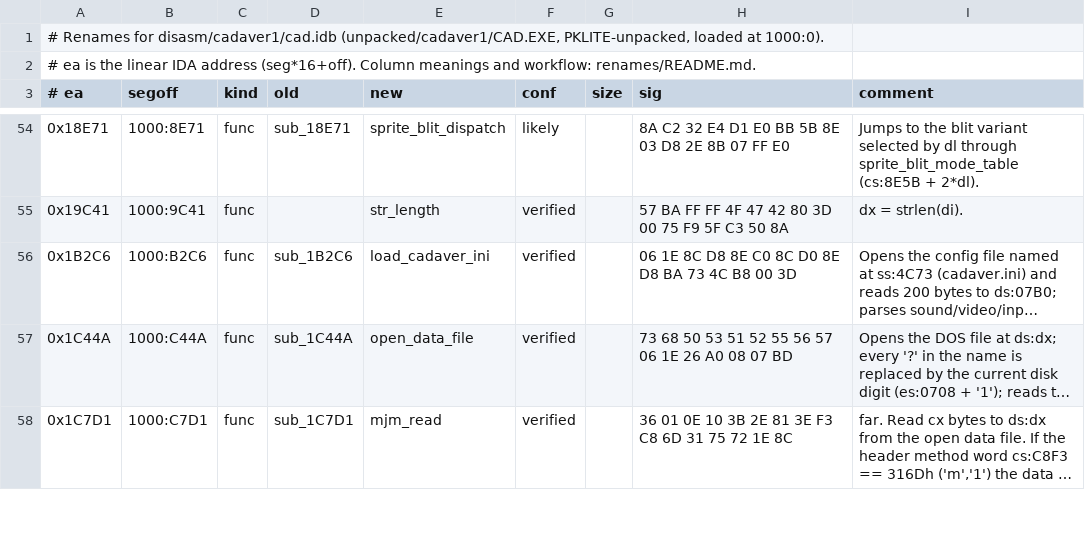
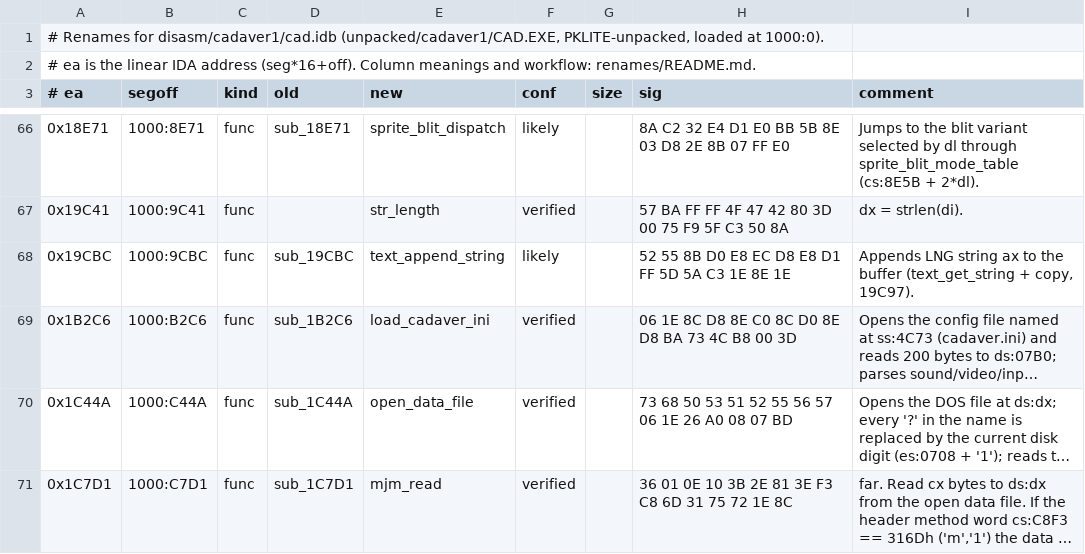
Before and after one commit to dreammaster/reverse-engineering-notes, a TSV file: renames/cadaver1/cad.tsv, drawn as a sheet; only a part is shown, gaps mark what is left out; long unchanged cells end in …; the diff covers the shown part only; the diff names each change by its address in the sheet, - before the commit and + after, or states it on an @@ line.

```diff
--- a/renames/cadaver1/cad.tsv
+++ b/renames/cadaver1/cad.tsv
+row 68: 0x19CBC | 1000:9CBC | func | sub_19CBC | text_append_string | likely |  | 52 55 8B D0 E8 EC D8 E8 D1 FF 5D 5A C3 1E 8E 1E | Appends LNG string ax to the buffer (text_get_string + copy, 19C97).
```
Also changed, not shown: 12 added rows elsewhere in this file, renames/cadaver2/game.tsv.
